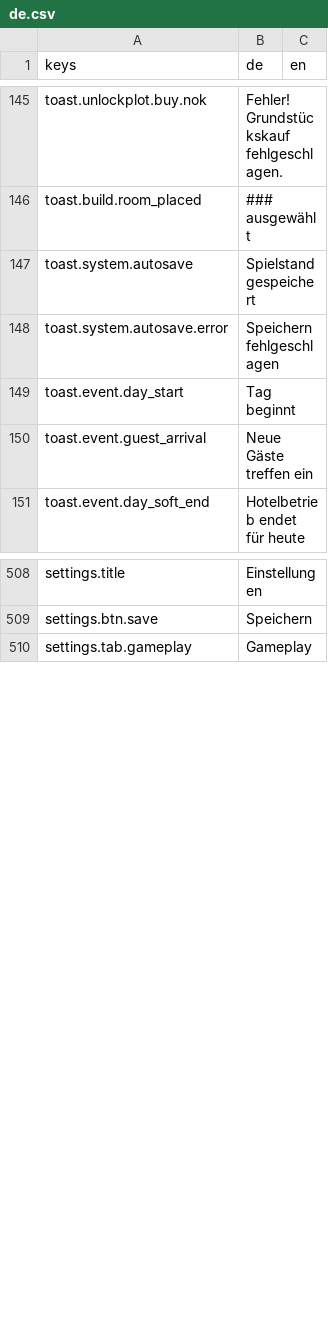
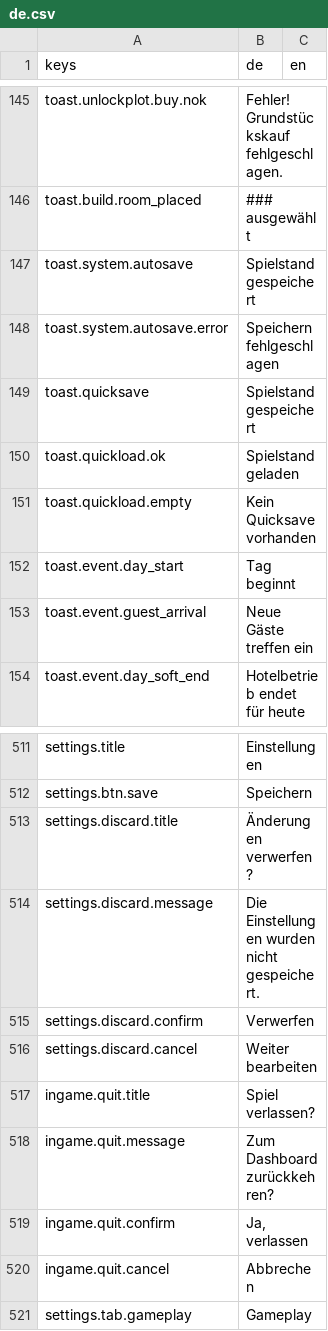
Before and after one commit to pengels24/homasim-godot, a CSV file: translations/de.csv, drawn as a sheet; only a part is shown, gaps mark what is left out.

Commit message:
gd-0.1.18d - Toast (ANG-178) + Auto-Restore Manager (ANG-182) + Settings UX
ANG-178: Toast.gd Autoload + ToastNotification.tscn/gd - globales Feedback-System fuer F5/F9/Autosave; show_after_scene_change() fuer Quickload-Flow; Position unten zentriert.

ANG-182: SettingsManager speichert last_profile_id, MainMenu stellt zuletzt genutzten Manager beim Start automatisch wieder her.

Settings UX: ESC schliesst Modal, Dirty-Detection via Snapshot, Discard-Dialog, SettingsManager.reload() fuer Verwerfen-Flow.

Ingame: ESC zeigt Beenden-Dialog statt sofort zurueck.

Bugfixes: WASD/Zoom gesperrt waehrend Modal offen (process_mode=DISABLED), Settings-Modal Zoom-unabhaengig (HUD statt Root), Toast-Stack-Overflow (F9).

```diff
--- a/translations/de.csv
+++ b/translations/de.csv
@@ -148,2 +148,5 @@ keys,de,en
 "toast.system.autosave.error","Speichern fehlgeschlagen",""
+"toast.quicksave","Spielstand gespeichert",""
+"toast.quickload.ok","Spielstand geladen",""
+"toast.quickload.empty","Kein Quicksave vorhanden",""
 "toast.event.day_start","Tag beginnt",""
@@ -509,2 +512,10 @@ keys,de,en
 "settings.btn.save","Speichern",""
+"settings.discard.title","Änderungen verwerfen?",""
+"settings.discard.message","Die Einstellungen wurden nicht gespeichert.",""
+"settings.discard.confirm","Verwerfen",""
+"settings.discard.cancel","Weiter bearbeiten",""
+"ingame.quit.title","Spiel verlassen?",""
+"ingame.quit.message","Zum Dashboard zurückkehren?",""
+"ingame.quit.confirm","Ja, verlassen",""
+"ingame.quit.cancel","Abbrechen",""
 "settings.tab.gameplay","Gameplay",""
```
Also changed, not shown: 12 other files.
